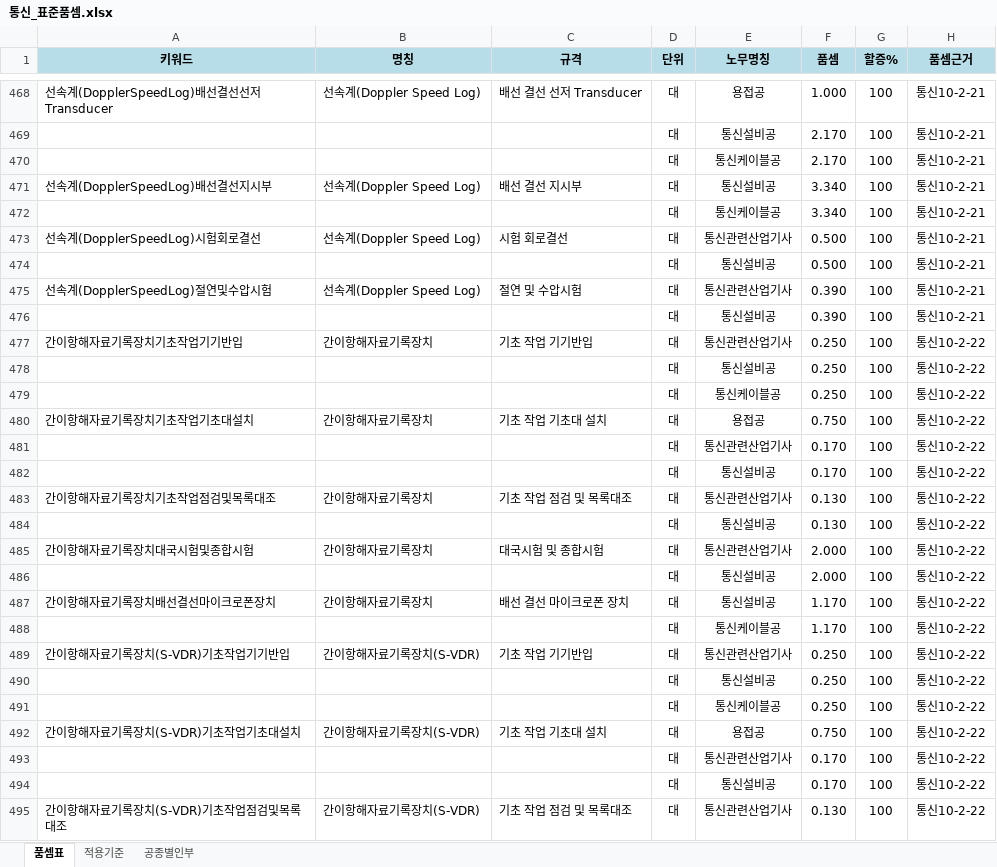
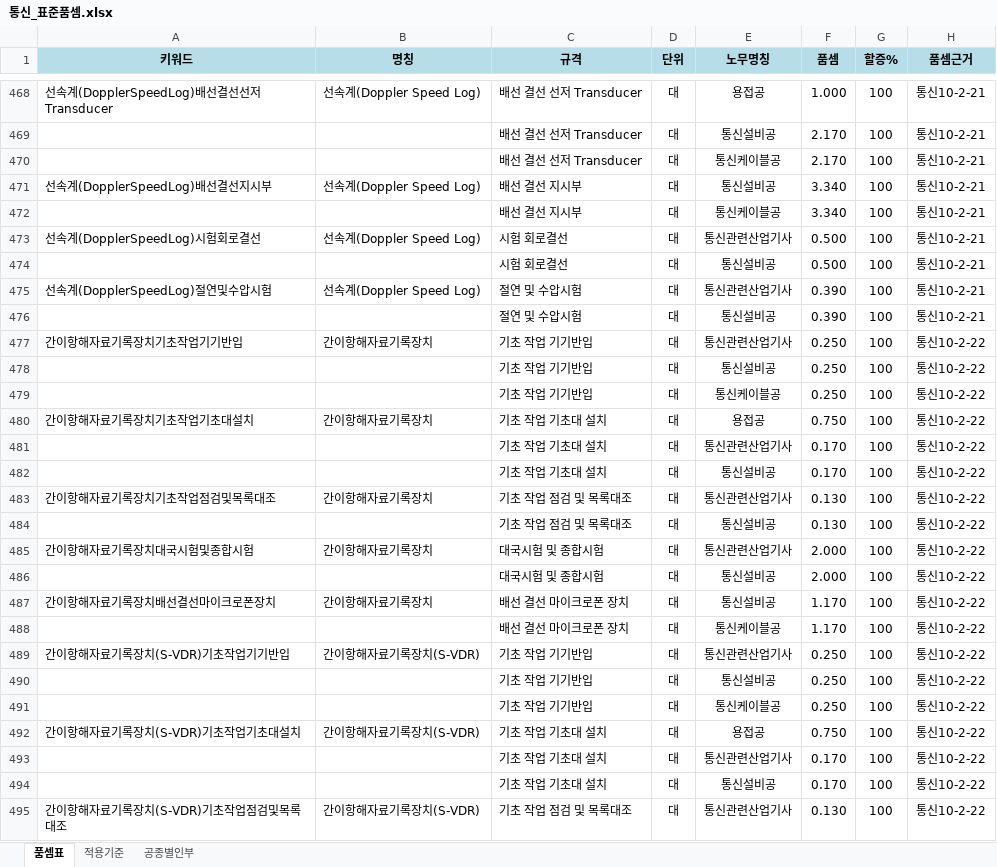
Before and after one commit to ska22110597-afk/jeonki-quantity, an Excel workbook: data/통신_표준품셈.xlsx, sheet 품셈표, drawn as a sheet; only a part is shown, gaps mark what is left out; values as stored, in another font and other column widths than the file's, no borders; the diff covers the shown part only; the diff names each change by its address in the sheet, - before the commit and + after, or states it on an @@ line.

```diff
--- a/data/통신_표준품셈.xlsx (sheet 품셈표)
+++ b/data/통신_표준품셈.xlsx (sheet 품셈표)
-C469:C470 (규격): (empty)
+C469:C470 (규격): 배선 결선 선저 Transducer
-C472 (규격): (empty)
+C472 (규격): 배선 결선 지시부
-C474 (규격): (empty)
+C474 (규격): 시험 회로결선
-C476 (규격): (empty)
+C476 (규격): 절연 및 수압시험
-C478:C479 (규격): (empty)
+C478:C479 (규격): 기초 작업 기기반입
-C481:C482 (규격): (empty)
+C481:C482 (규격): 기초 작업 기초대 설치
-C484 (규격): (empty)
+C484 (규격): 기초 작업 점검 및 목록대조
-C486 (규격): (empty)
+C486 (규격): 대국시험 및 종합시험
-C488 (규격): (empty)
+C488 (규격): 배선 결선 마이크로폰 장치
-C490:C491 (규격): (empty)
+C490:C491 (규격): 기초 작업 기기반입
-C493:C494 (규격): (empty)
+C493:C494 (규격): 기초 작업 기초대 설치
```
Also changed, not shown: 1824 edited cells elsewhere in this sheet, sheet 적용기준, data/전기_표준품셈.xlsx, 10 other files.
